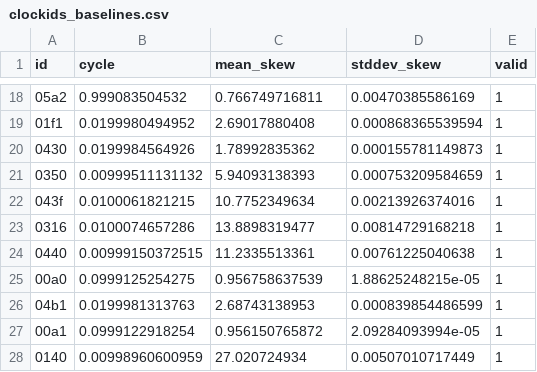
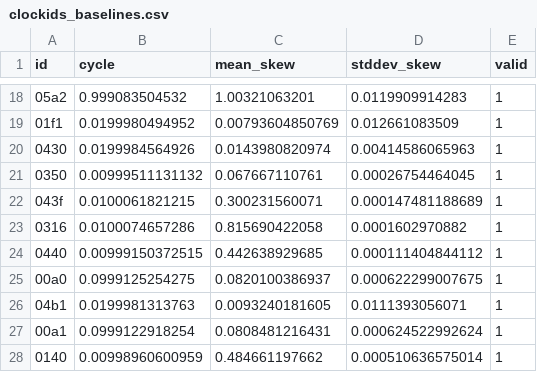
Before and after one commit to int1yt/ClockIDS, a CSV file: backend-main/ids/clockids_baselines.csv, drawn as a sheet; only a part is shown, gaps mark what is left out; the diff covers the shown part only.

```diff
--- a/backend-main/ids/clockids_baselines.csv
+++ b/backend-main/ids/clockids_baselines.csv
@@ -18,11 +18,11 @@ id,cycle,mean_skew,stddev_skew,valid
-05a2,0.999083504532,0.766749716811,0.00470385586169,1
-01f1,0.0199980494952,2.69017880408,0.000868365539594,1
-0430,0.0199984564926,1.78992835362,0.000155781149873,1
-0350,0.00999511131132,5.94093138393,0.000753209584659,1
-043f,0.0100061821215,10.7752349634,0.00213926374016,1
-0316,0.0100074657286,13.8898319477,0.00814729168218,1
-0440,0.00999150372515,11.2335513361,0.00761225040638,1
-00a0,0.0999125254275,0.956758637539,1.88625248215e-05,1
-04b1,0.0199981313763,2.68743138953,0.000839854486599,1
-00a1,0.0999122918254,0.956150765872,2.09284093994e-05,1
-0140,0.00998960600959,27.020724934,0.00507010717449,1
+05a2,0.999083504532,1.00321063201,0.0119909914283,1
+01f1,0.0199980494952,0.00793604850769,0.012661083509,1
+0430,0.0199984564926,0.0143980820974,0.00414586065963,1
+0350,0.00999511131132,0.067667110761,0.00026754464045,1
+043f,0.0100061821215,0.300231560071,0.000147481188689,1
+0316,0.0100074657286,0.815690422058,0.0001602970882,1
+0440,0.00999150372515,0.442638929685,0.000111404844112,1
+00a0,0.0999125254275,0.0820100386937,0.000622299007675,1
+04b1,0.0199981313763,0.0093240181605,0.0111393056071,1
+00a1,0.0999122918254,0.0808481216431,0.000624522992624,1
+0140,0.00998960600959,0.484661197662,0.000510636575014,1
```
Also changed, not shown: 32 edited cells elsewhere in this file, 14 other files.
